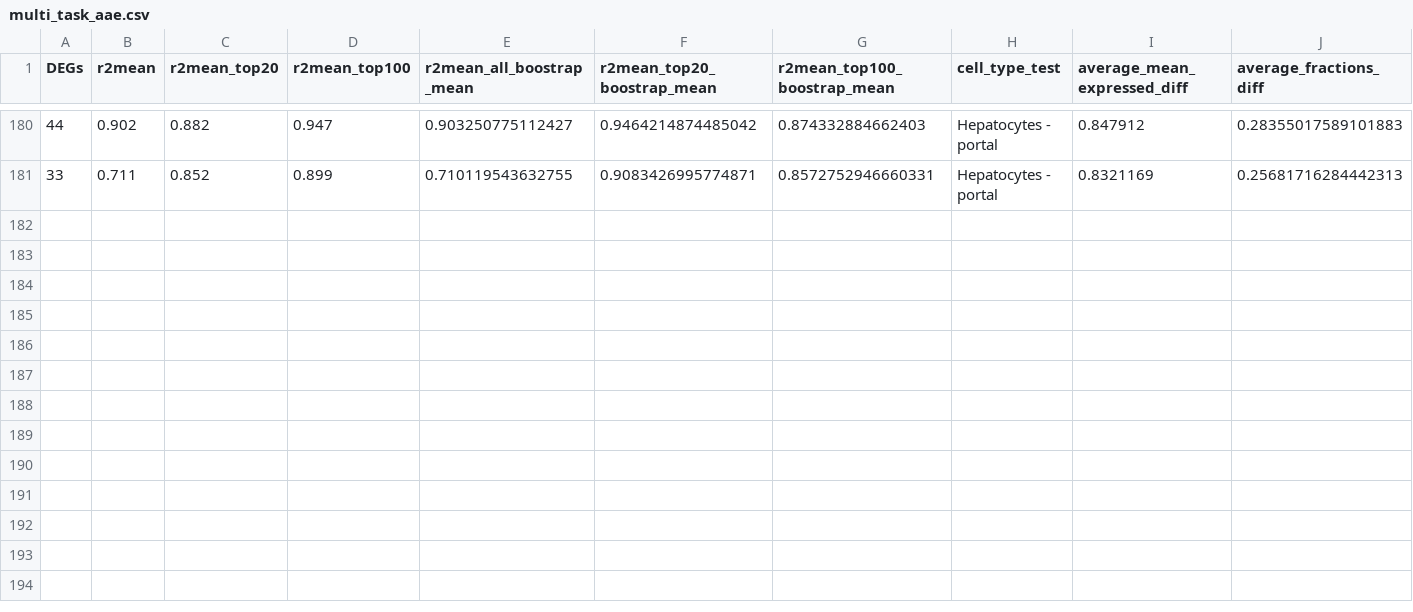
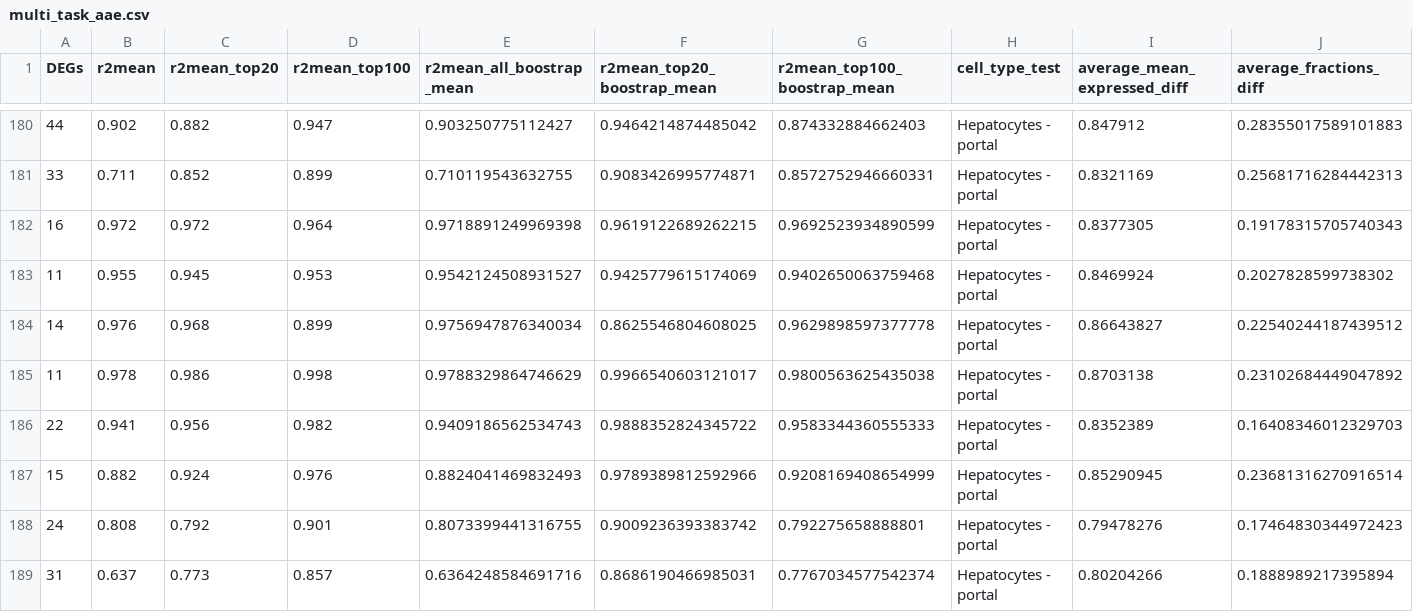
Before and after one commit to thodkatz/thesis, a CSV file: analysis/multi_task_aae.csv, drawn as a sheet; only a part is shown, gaps mark what is left out; rows hold the shown columns only; the diff names each change by its address in the sheet, - before the commit and + after, or states it on an @@ line.

```diff
--- a/analysis/multi_task_aae.csv
+++ b/analysis/multi_task_aae.csv
+row 182: 16 | 0.972 | 0.972 | 0.964 | 0.9718891249969398 | 0.9619122689262215 | 0.9692523934890599 | Hepatocytes - portal | 0.8377305 | 0.19178315705740343
+row 183: 11 | 0.955 | 0.945 | 0.953 | 0.9542124508931527 | 0.9425779615174069 | 0.9402650063759468 | Hepatocytes - portal | 0.8469924 | 0.2027828599738302
+row 184: 14 | 0.976 | 0.968 | 0.899 | 0.9756947876340034 | 0.8625546804608025 | 0.9629898597377778 | Hepatocytes - portal | 0.86643827 | 0.22540244187439512
+row 185: 11 | 0.978 | 0.986 | 0.998 | 0.9788329864746629 | 0.9966540603121017 | 0.9800563625435038 | Hepatocytes - portal | 0.8703138 | 0.23102684449047892
+row 186: 22 | 0.941 | 0.956 | 0.982 | 0.9409186562534743 | 0.9888352824345722 | 0.9583344360555333 | Hepatocytes - portal | 0.8352389 | 0.16408346012329703
+row 187: 15 | 0.882 | 0.924 | 0.976 | 0.8824041469832493 | 0.9789389812592966 | 0.9208169408654999 | Hepatocytes - portal | 0.85290945 | 0.23681316270916514
+row 188: 24 | 0.808 | 0.792 | 0.901 | 0.8073399441316755 | 0.9009236393383742 | 0.792275658888801 | Hepatocytes - portal | 0.79478276 | 0.17464830344972423
+row 189: 31 | 0.637 | 0.773 | 0.857 | 0.6364248584691716 | 0.8686190466985031 | 0.7767034577542374 | Hepatocytes - portal | 0.80204266 | 0.1888989217395894
```
Also changed, not shown: analysis/multi_task_aae_overview.csv, 2 other files.
